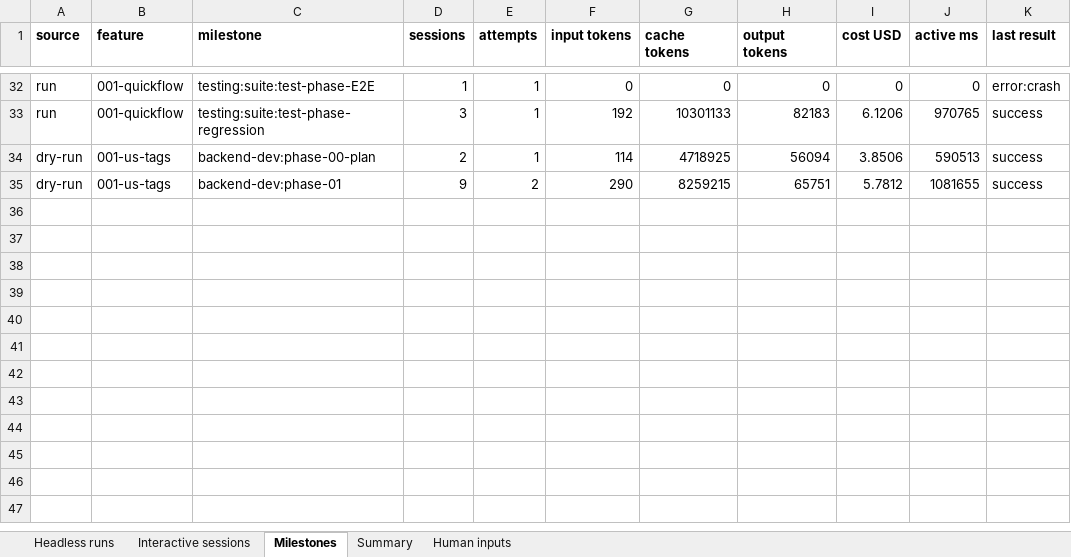
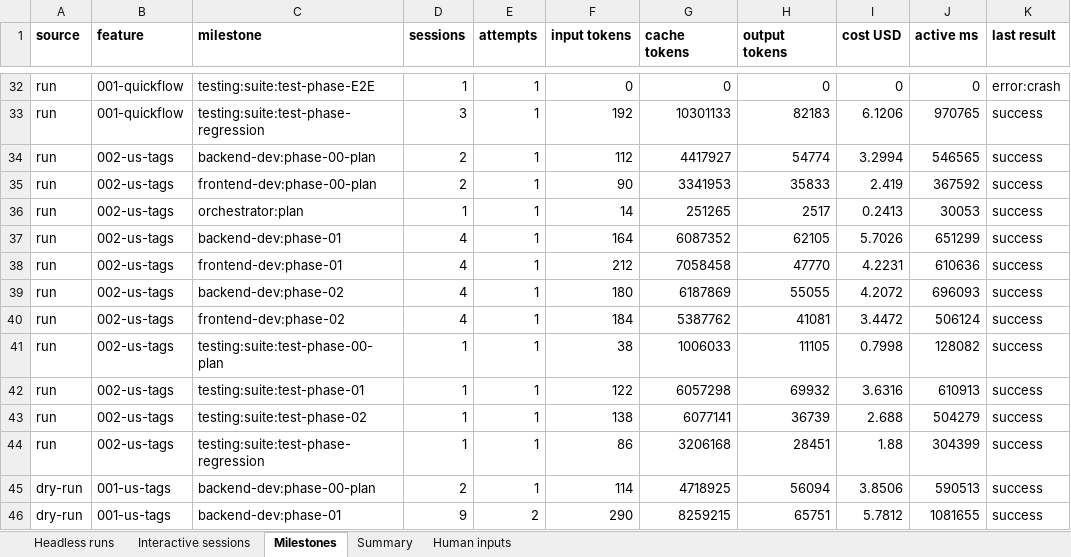
Before and after one commit to EslamHamouda1/quick-flow, an Excel workbook: docs/prompts-sessions.xlsx, sheet Milestones, drawn as a sheet; only a part is shown, gaps mark what is left out; values as stored, in another font and other column widths than the file's, no borders; the diff names each change by its address in the sheet, - before the commit and + after, or states it on an @@ line.

```diff
--- a/docs/prompts-sessions.xlsx (sheet Milestones)
+++ b/docs/prompts-sessions.xlsx (sheet Milestones)
+row 34: run | 002-us-tags | backend-dev:phase-00-plan | 2 | 1 | 112 | 4417927 | 54774 | 3.2994 | 546565 | success
+row 35: run | 002-us-tags | frontend-dev:phase-00-plan | 2 | 1 | 90 | 3341953 | 35833 | 2.419 | 367592 | success
+row 36: run | 002-us-tags | orchestrator:plan | 1 | 1 | 14 | 251265 | 2517 | 0.2413 | 30053 | success
+row 37: run | 002-us-tags | backend-dev:phase-01 | 4 | 1 | 164 | 6087352 | 62105 | 5.7026 | 651299 | success
+row 38: run | 002-us-tags | frontend-dev:phase-01 | 4 | 1 | 212 | 7058458 | 47770 | 4.2231 | 610636 | success
+row 39: run | 002-us-tags | backend-dev:phase-02 | 4 | 1 | 180 | 6187869 | 55055 | 4.2072 | 696093 | success
+row 40: run | 002-us-tags | frontend-dev:phase-02 | 4 | 1 | 184 | 5387762 | 41081 | 3.4472 | 506124 | success
+row 41: run | 002-us-tags | testing:suite:test-phase-00-plan | 1 | 1 | 38 | 1006033 | 11105 | 0.7998 | 128082 | success
+row 42: run | 002-us-tags | testing:suite:test-phase-01 | 1 | 1 | 122 | 6057298 | 69932 | 3.6316 | 610913 | success
+row 43: run | 002-us-tags | testing:suite:test-phase-02 | 1 | 1 | 138 | 6077141 | 36739 | 2.688 | 504279 | success
+row 44: run | 002-us-tags | testing:suite:test-phase-regression | 1 | 1 | 86 | 3206168 | 28451 | 1.88 | 304399 | success
```
Also changed, not shown: sheet Headless runs, sheet Interactive sessions, sheet Human inputs, sheet Summary, 3 other files.
